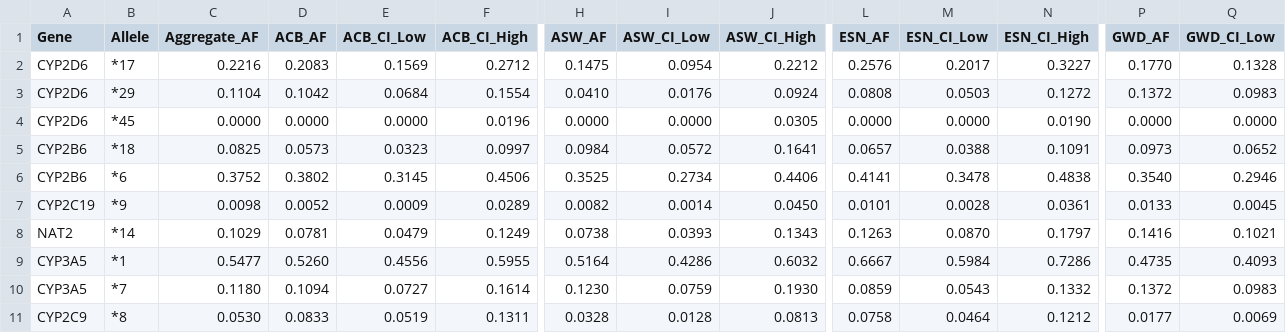
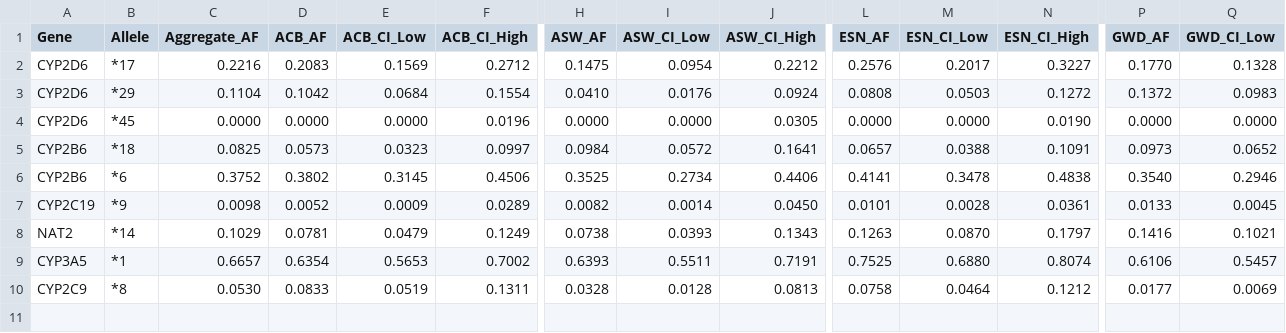
Before and after one commit to Behordeun/afripharmagen-catalog, a TSV file: analyses/population_frequencies/results/population_frequencies.tsv, drawn as a sheet; only a part is shown, gaps mark what is left out; rows hold the shown columns only; the diff covers the shown part only; the diff names each change by its address in the sheet, - before the commit and + after, or states it on an @@ line.

```diff
--- a/analyses/population_frequencies/results/population_frequencies.tsv
+++ b/analyses/population_frequencies/results/population_frequencies.tsv
-C9 (Aggregate_AF): 0.5477
+C9 (Aggregate_AF): 0.6657
-D9 (ACB_AF): 0.5260
+D9 (ACB_AF): 0.6354
-E9 (ACB_CI_Low): 0.4556
+E9 (ACB_CI_Low): 0.5653
-F9 (ACB_CI_High): 0.5955
+F9 (ACB_CI_High): 0.7002
-H9 (ASW_AF): 0.5164
+H9 (ASW_AF): 0.6393
-I9 (ASW_CI_Low): 0.4286
+I9 (ASW_CI_Low): 0.5511
-J9 (ASW_CI_High): 0.6032
+J9 (ASW_CI_High): 0.7191
-L9 (ESN_AF): 0.6667
+L9 (ESN_AF): 0.7525
-M9 (ESN_CI_Low): 0.5984
+M9 (ESN_CI_Low): 0.6880
-N9 (ESN_CI_High): 0.7286
+N9 (ESN_CI_High): 0.8074
-P9 (GWD_AF): 0.4735
+P9 (GWD_AF): 0.6106
-Q9 (GWD_CI_Low): 0.4093
+Q9 (GWD_CI_Low): 0.5457
-row 10: CYP3A5 | *7 | 0.1180 | 0.1094 | 0.0727 | 0.1614 | 0.1230 | 0.0759 | 0.1930 | 0.0859 | 0.0543 | 0.1332 | 0.1372 | 0.0983
```
Also changed, not shown: 11 edited cells elsewhere in this file, 1 other file.
